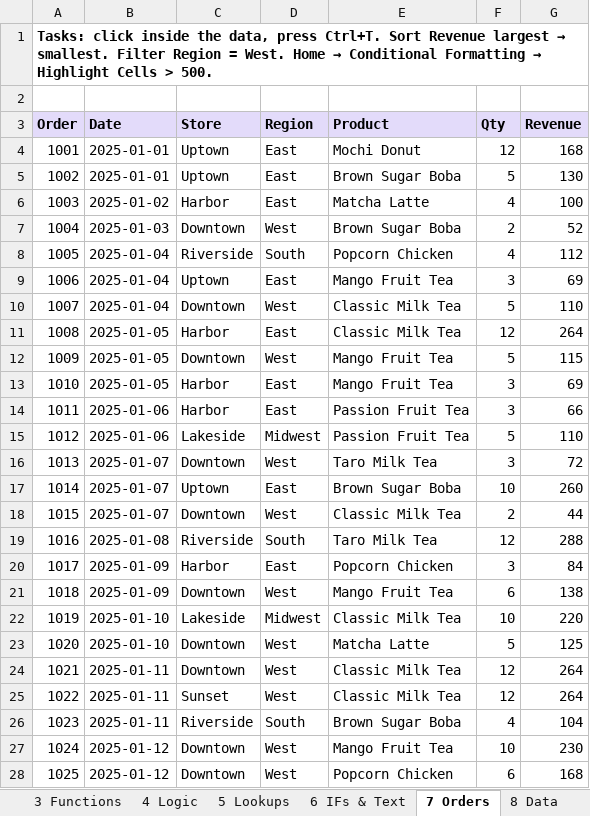
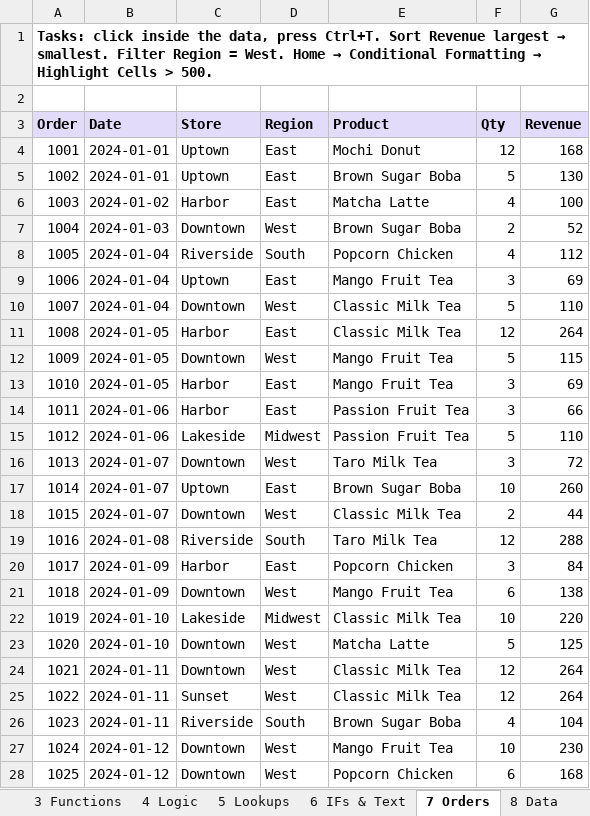
Before and after one commit to chaitalipatil06/Excel-PowerBI-Lab, an Excel workbook: practice/Lumi_Excel_Practice.xlsx, sheet 7 Orders, drawn as a sheet; only a part is shown; values as stored, in another font and other column widths than the file's, no borders; the diff covers the shown part only; the diff names each change by its address in the sheet, - before the commit and + after, or states it on an @@ line.

```diff
--- a/practice/Lumi_Excel_Practice.xlsx (sheet 7 Orders)
+++ b/practice/Lumi_Excel_Practice.xlsx (sheet 7 Orders)
-B4:B5 (Date): 2025-01-01
+B4:B5 (Date): 2024-01-01
-B6 (Date): 2025-01-02
+B6 (Date): 2024-01-02
-B7 (Date): 2025-01-03
+B7 (Date): 2024-01-03
-B8:B10 (Date): 2025-01-04
+B8:B10 (Date): 2024-01-04
-B11:B13 (Date): 2025-01-05
+B11:B13 (Date): 2024-01-05
-B14:B15 (Date): 2025-01-06
+B14:B15 (Date): 2024-01-06
-B16:B18 (Date): 2025-01-07
+B16:B18 (Date): 2024-01-07
-B19 (Date): 2025-01-08
+B19 (Date): 2024-01-08
-B20:B21 (Date): 2025-01-09
+B20:B21 (Date): 2024-01-09
-B22:B23 (Date): 2025-01-10
+B22:B23 (Date): 2024-01-10
-B24:B26 (Date): 2025-01-11
+B24:B26 (Date): 2024-01-11
-B27:B28 (Date): 2025-01-12
+B27:B28 (Date): 2024-01-12
```
Also changed, not shown: 15 edited cells elsewhere in this sheet, sheet 8 Data, sheet Answers, other sheet tabs, practice/LumiBoba_PowerBI_Data.xlsx, 16 other files.
